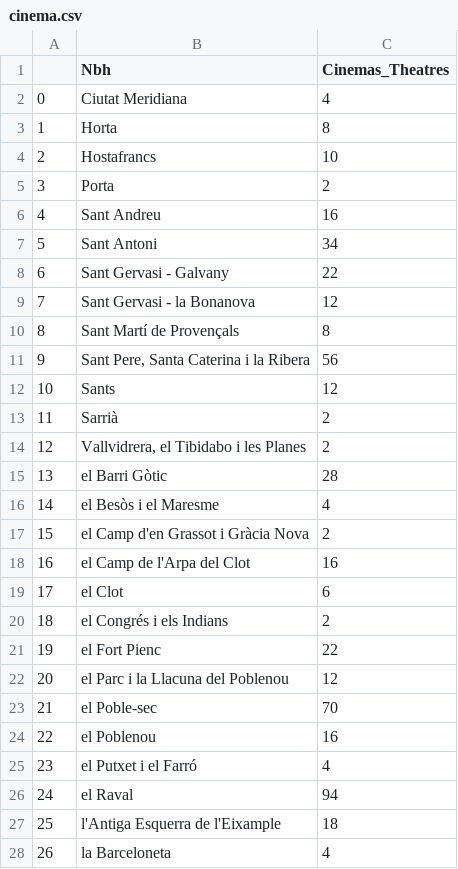
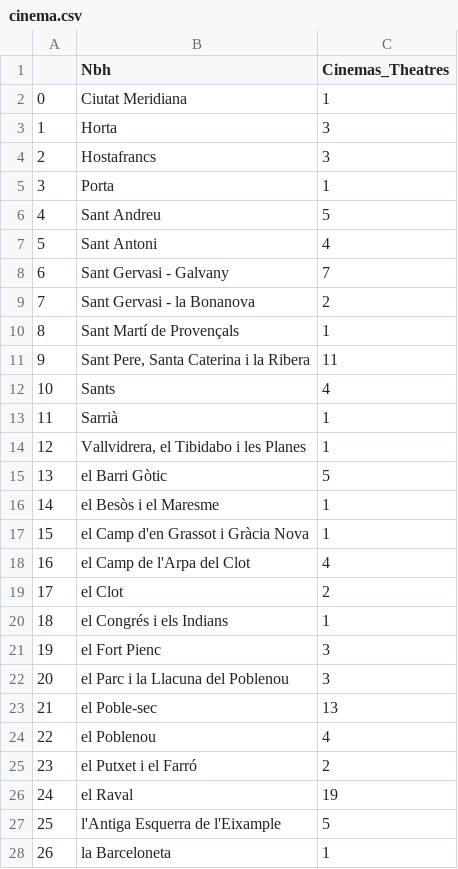
Before and after one commit to ta-data-bcn/Project-Week-2-Barcelona, a CSV file: datasets/Data_filtered/cinema.csv, drawn as a sheet; only a part is shown; the diff covers the shown part only.

```diff
--- a/datasets/Data_filtered/cinema.csv
+++ b/datasets/Data_filtered/cinema.csv
@@ -1,28 +1,28 @@
 ,Nbh,Cinemas_Theatres
-0,Ciutat Meridiana,4
-1,Horta,8
-2,Hostafrancs,10
-3,Porta,2
-4,Sant Andreu,16
-5,Sant Antoni,34
-6,Sant Gervasi - Galvany,22
-7,Sant Gervasi - la Bonanova,12
-8,Sant Martí de Provençals,8
-9,"Sant Pere, Santa Caterina i la Ribera",56
-10,Sants,12
-11,Sarrià,2
-12,"Vallvidrera, el Tibidabo i les Planes",2
-13,el Barri Gòtic,28
-14,el Besòs i el Maresme,4
-15,el Camp d'en Grassot i Gràcia Nova,2
-16,el Camp de l'Arpa del Clot,16
-17,el Clot,6
-18,el Congrés i els Indians,2
-19,el Fort Pienc,22
-20,el Parc i la Llacuna del Poblenou,12
-21,el Poble-sec,70
-22,el Poblenou,16
-23,el Putxet i el Farró,4
-24,el Raval,94
-25,l'Antiga Esquerra de l'Eixample,18
-26,la Barceloneta,4
+0,Ciutat Meridiana,1
+1,Horta,3
+2,Hostafrancs,3
+3,Porta,1
+4,Sant Andreu,5
+5,Sant Antoni,4
+6,Sant Gervasi - Galvany,7
+7,Sant Gervasi - la Bonanova,2
+8,Sant Martí de Provençals,1
+9,"Sant Pere, Santa Caterina i la Ribera",11
+10,Sants,4
+11,Sarrià,1
+12,"Vallvidrera, el Tibidabo i les Planes",1
+13,el Barri Gòtic,5
+14,el Besòs i el Maresme,1
+15,el Camp d'en Grassot i Gràcia Nova,1
+16,el Camp de l'Arpa del Clot,4
+17,el Clot,2
+18,el Congrés i els Indians,1
+19,el Fort Pienc,3
+20,el Parc i la Llacuna del Poblenou,3
+21,el Poble-sec,13
+22,el Poblenou,4
+23,el Putxet i el Farró,2
+24,el Raval,19
+25,l'Antiga Esquerra de l'Eixample,5
+26,la Barceloneta,1
```
Also changed, not shown: 12 edited cells elsewhere in this file, datasets/Data_filtered/bars.csv, datasets/Data_filtered/education.csv, 7 other files.
